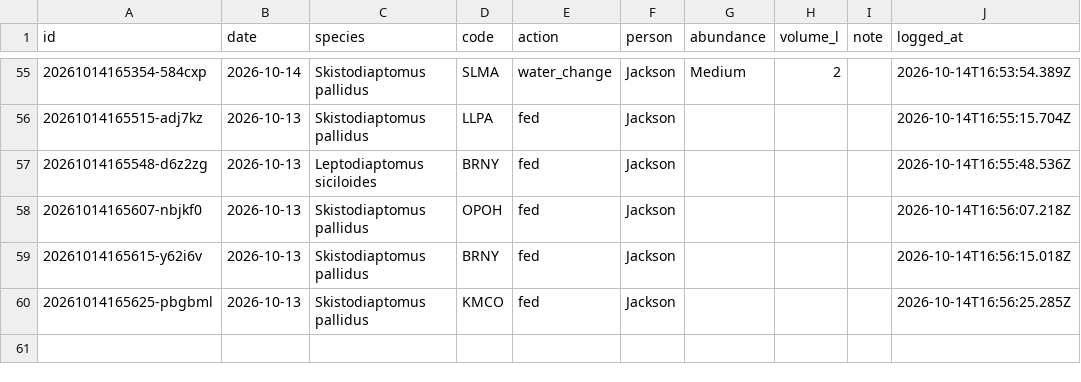
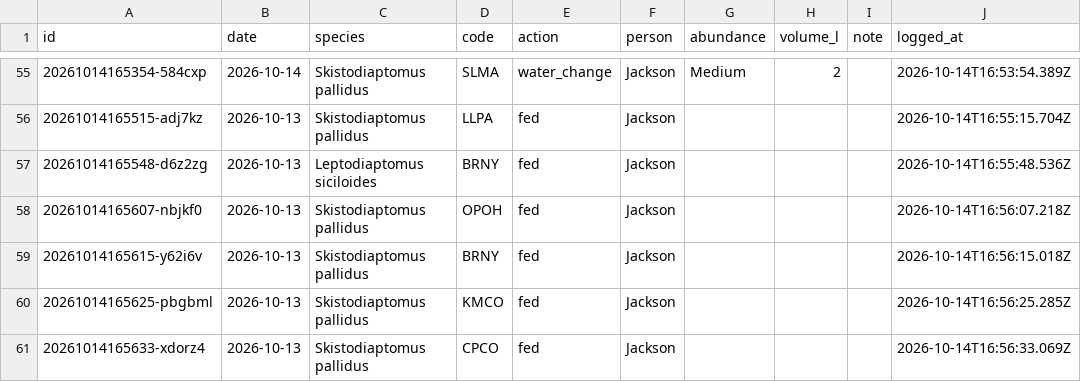
Before and after one commit to ZoopEcoEvo/lab_utilities, a CSV file: culture_details/culture_care_log.csv, drawn as a sheet; only a part is shown, gaps mark what is left out; the diff names each change by its address in the sheet, - before the commit and + after, or states it on an @@ line.

Commit message:
Culture care: fed for CPCO, Skistodiaptomus pallidus (Jackson)

```diff
--- a/culture_details/culture_care_log.csv
+++ b/culture_details/culture_care_log.csv
+row 61: 20261014165633-xdorz4 | 2026-10-13 | Skistodiaptomus pallidus | CPCO | fed | Jackson |  |  |  | 2026-10-14T16:56:33.069Z
```
